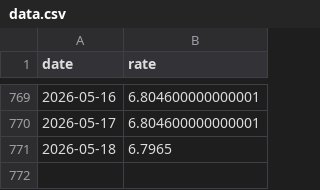
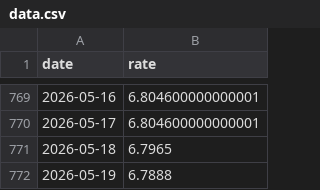
Before and after one commit to lzc0403/BOC-Exchange-Rate, a CSV file: data.csv, drawn as a sheet; only a part is shown, gaps mark what is left out; the diff names each change by its address in the sheet, - before the commit and + after, or states it on an @@ line.

```diff
--- a/data.csv
+++ b/data.csv
+row 772: 2026-05-19 | 6.7888
```
